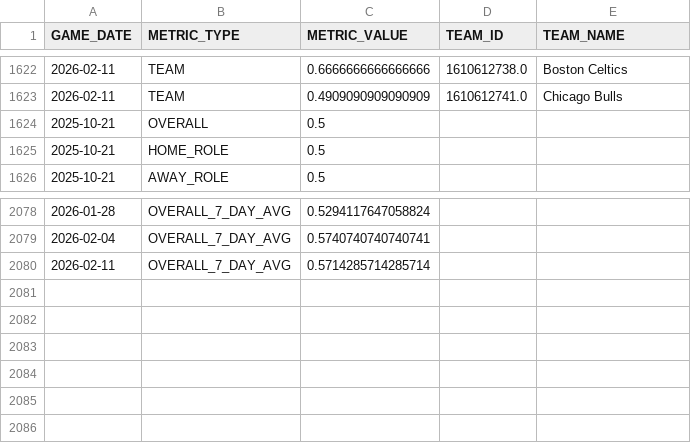
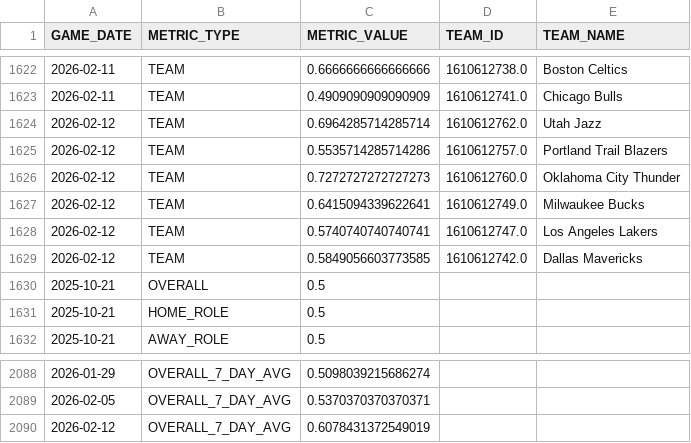
Before and after one commit to tafurfede/nba_dashboard, a CSV file: data/running_accuracy_metrics.csv, drawn as a sheet; only a part is shown, gaps mark what is left out; the diff covers the shown part only.

```diff
--- a/data/running_accuracy_metrics.csv
+++ b/data/running_accuracy_metrics.csv
@@ -1623,2 +1623,8 @@ GAME_DATE,METRIC_TYPE,METRIC_VALUE,TEAM_ID,TEAM_NAME
 2026-02-11,TEAM,0.4909090909090909,1610612741.0,Chicago Bulls
+2026-02-12,TEAM,0.6964285714285714,1610612762.0,Utah Jazz
+2026-02-12,TEAM,0.5535714285714286,1610612757.0,Portland Trail Blazers
+2026-02-12,TEAM,0.7272727272727273,1610612760.0,Oklahoma City Thunder
+2026-02-12,TEAM,0.6415094339622641,1610612749.0,Milwaukee Bucks
+2026-02-12,TEAM,0.5740740740740741,1610612747.0,Los Angeles Lakers
+2026-02-12,TEAM,0.5849056603773585,1610612742.0,Dallas Mavericks
 2025-10-21,OVERALL,0.5,,
@@ -2078,3 +2088,3 @@ GAME_DATE,METRIC_TYPE,METRIC_VALUE,TEAM_ID,TEAM_NAME
-2026-01-28,OVERALL_7_DAY_AVG,0.5294117647058824,,
-2026-02-04,OVERALL_7_DAY_AVG,0.5740740740740741,,
-2026-02-11,OVERALL_7_DAY_AVG,0.5714285714285714,,
+2026-01-29,OVERALL_7_DAY_AVG,0.5098039215686274,,
+2026-02-05,OVERALL_7_DAY_AVG,0.5370370370370371,,
+2026-02-12,OVERALL_7_DAY_AVG,0.6078431372549019,,
```
Also changed, not shown: 8 added rows, 4 removed rows and 19 edited cells elsewhere in this file, data/games_dashboard.csv, 1 other file.
